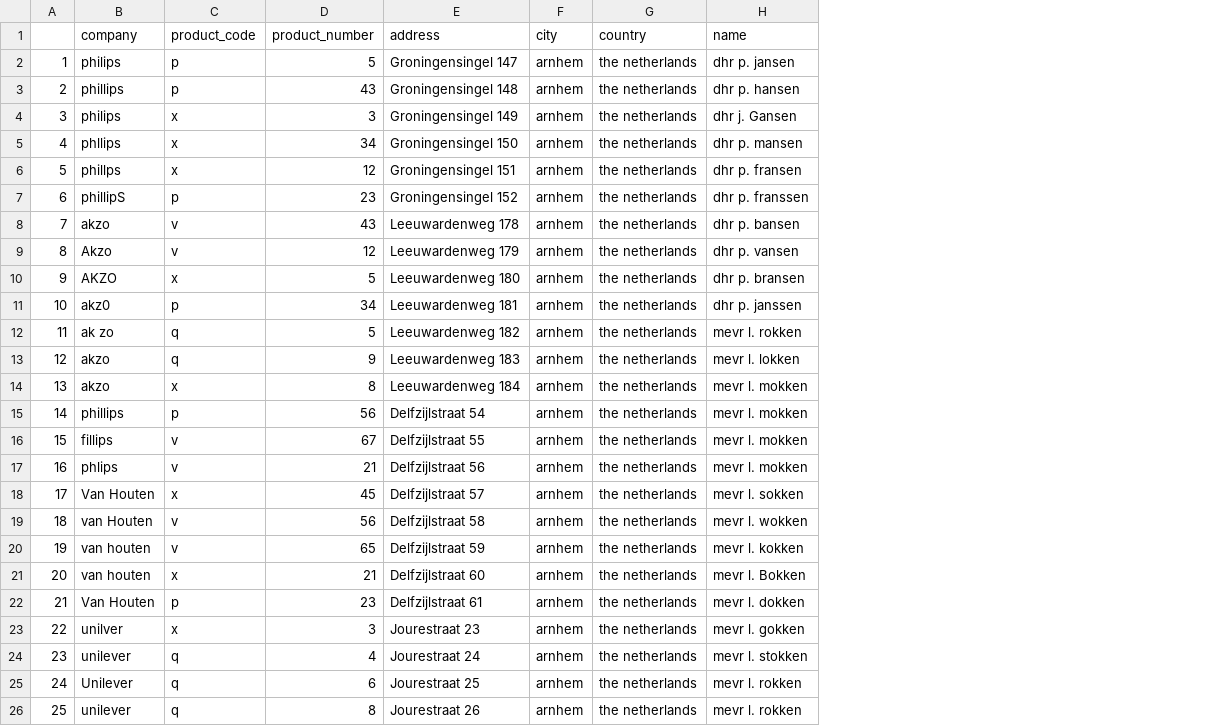
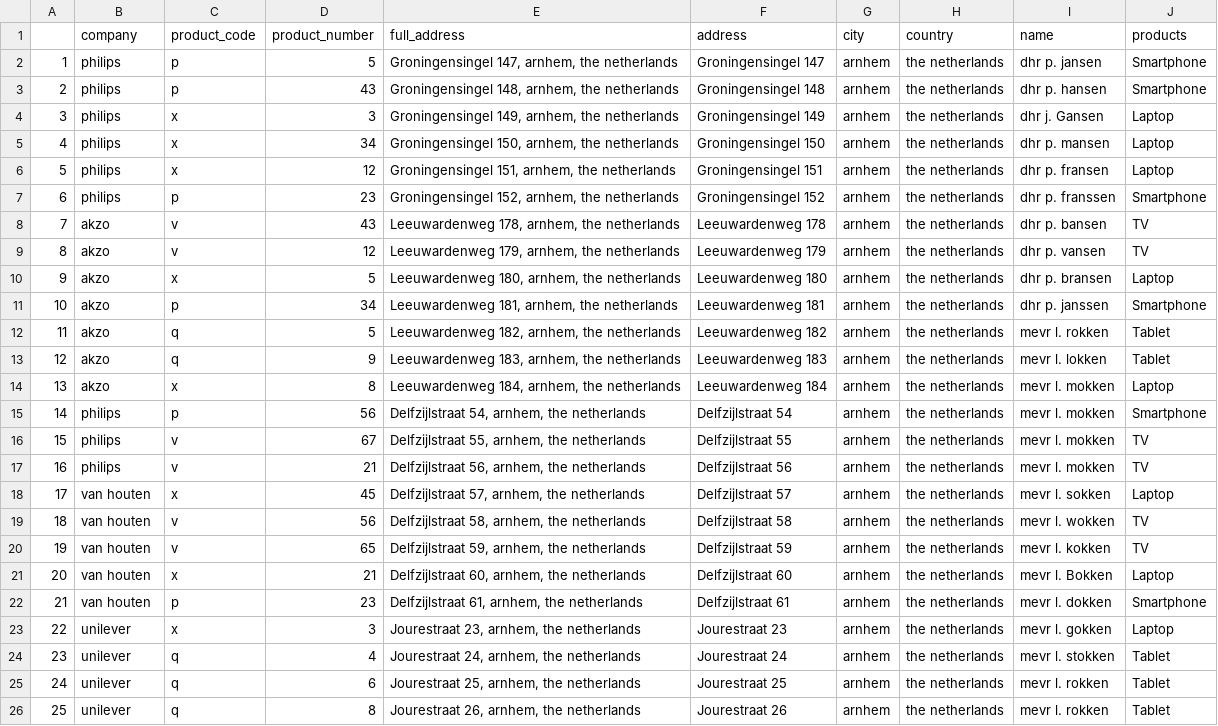
Before and after one commit to aarondlopez/Home-Price-Prediction, a CSV file: Data Wrangling Exercises/refine_cleaning.csv, drawn as a sheet; the diff names each change by its address in the sheet, - before the commit and + after, or states it on an @@ line.

```diff
--- a/Data Wrangling Exercises/refine_cleaning.csv
+++ b/Data Wrangling Exercises/refine_cleaning.csv
+column E (full_address), rows 2-26: Groningensingel 147, arnhem, the netherlands | Groningensingel 148, arnhem, the netherlands | Groningensingel 149, arnhem, the netherlands | Groningensingel 150, arnhem, the netherlands | Groningensingel 151, arnhem, the netherlands | Groningensingel 152, arnhem, the netherlands | Leeuwardenweg 178, arnhem, the netherlands | Leeuwardenweg 179, arnhem, the netherlands | Leeuwardenweg 180, arnhem, the netherlands | Leeuwardenweg 181, arnhem, the netherlands | Leeuwardenweg 182, arnhem, the netherlands | Leeuwardenweg 183, arnhem, the netherlands | Leeuwardenweg 184, arnhem, the netherlands | Delfzijlstraat 54, arnhem, the netherlands | Delfzijlstraat 55, arnhem, the netherlands | Delfzijlstraat 56, arnhem, the netherlands | Delfzijlstraat 57, arnhem, the netherlands | Delfzijlstraat 58, arnhem, the netherlands | Delfzijlstraat 59, arnhem, the netherlands | Delfzijlstraat 60, arnhem, the netherlands | Delfzijlstraat 61, arnhem, the netherlands | Jourestraat 23, arnhem, the netherlands | Jourestraat 24, arnhem, the netherlands | Jourestraat 25, arnhem, the netherlands | Jourestraat 26, arnhem, the netherlands
+column J (products), rows 2-26: Smartphone | Smartphone | Laptop | Laptop | Laptop | Smartphone | TV | TV | Laptop | Smartphone | Tablet | Tablet | Laptop | Smartphone | TV | TV | Laptop | TV | TV | Laptop | Smartphone | Laptop | Tablet | Tablet | Tablet
-B3 (company): phillips
+B3 (company): philips
-B5 (company): phllips
+B5 (company): philips
-B6 (company): phillps
+B6 (company): philips
-B7 (company): phillipS
+B7 (company): philips
-B9 (company): Akzo
+B9 (company): akzo
-B10 (company): AKZO
+B10 (company): akzo
-B11 (company): akz0
+B11 (company): akzo
-B12 (company): ak zo
+B12 (company): akzo
-B15 (company): phillips
+B15 (company): philips
-B16 (company): fillips
+B16 (company): philips
-B17 (company): phlips
+B17 (company): philips
-B18 (company): Van Houten
+B18 (company): van houten
-B19 (company): van Houten
+B19 (company): van houten
-B22 (company): Van Houten
+B22 (company): van houten
-B23 (company): unilver
+B23 (company): unilever
-B25 (company): Unilever
+B25 (company): unilever
```
Also changed, not shown: 1 other file.
